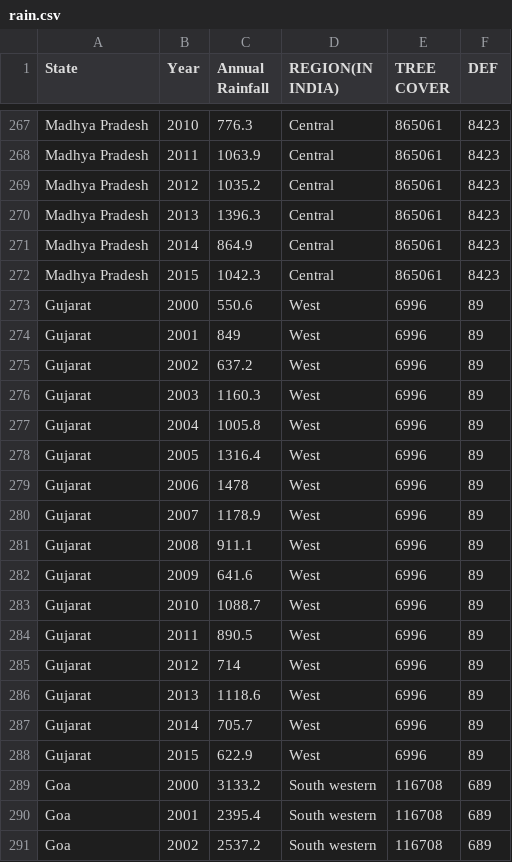
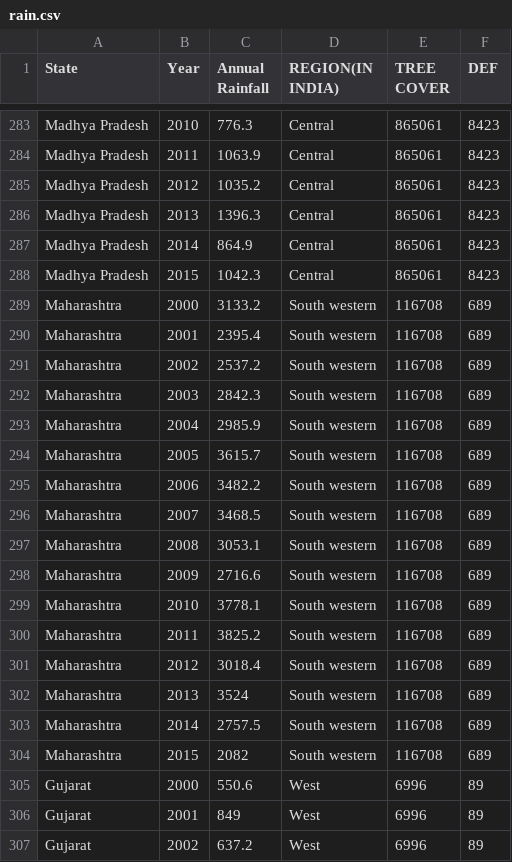
Before and after one commit to mahajansaksham/IOT_Project, a CSV file: Rainfall-Deforestation/rain.csv, drawn as a sheet; only a part is shown, gaps mark what is left out; the shorter side is filled out with more unchanged rows; the diff covers the shown part only.

```diff
--- a/Rainfall-Deforestation/rain.csv
+++ b/Rainfall-Deforestation/rain.csv
@@ -272,2 +288,18 @@ Madhya Pradesh,2014,864.9,Central,865061,8423
 Madhya Pradesh,2015,1042.3,Central,865061,8423
+Maharashtra,2000,3133.2,South western,116708,689
+Maharashtra,2001,2395.4,South western,116708,689
+Maharashtra,2002,2537.2,South western,116708,689
+Maharashtra,2003,2842.3,South western,116708,689
+Maharashtra,2004,2985.9,South western,116708,689
+Maharashtra,2005,3615.7,South western,116708,689
+Maharashtra,2006,3482.2,South western,116708,689
+Maharashtra,2007,3468.5,South western,116708,689
+Maharashtra,2008,3053.1,South western,116708,689
+Maharashtra,2009,2716.6,South western,116708,689
+Maharashtra,2010,3778.1,South western,116708,689
+Maharashtra,2011,3825.2,South western,116708,689
+Maharashtra,2012,3018.4,South western,116708,689
+Maharashtra,2013,3524,South western,116708,689
+Maharashtra,2014,2757.5,South western,116708,689
+Maharashtra,2015,2082,South western,116708,689
 Gujarat,2000,550.6,West,6996,89
```
Also changed, not shown: 16 added rows elsewhere in this file.
